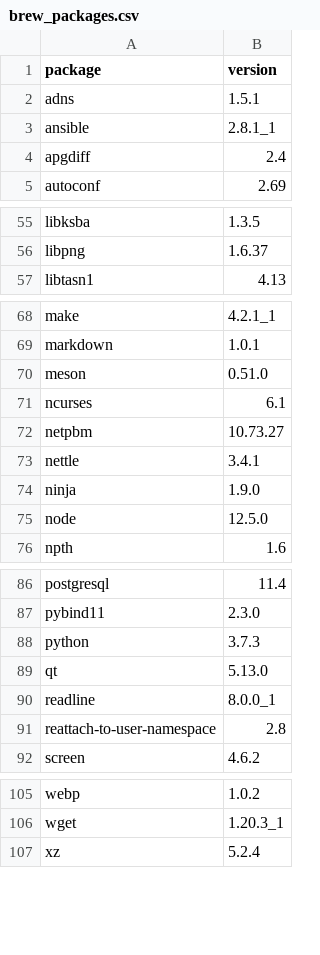
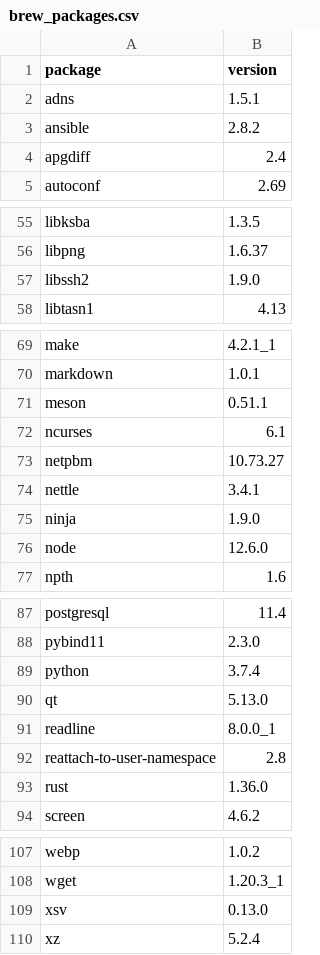
Before and after one commit to dysonance/Base, a CSV file: data/brew_packages.csv, drawn as a sheet; only a part is shown, gaps mark what is left out.

```diff
--- a/data/brew_packages.csv
+++ b/data/brew_packages.csv
@@ -2,3 +2,3 @@ package,version
 adns,1.5.1
-ansible,2.8.1_1
+ansible,2.8.2
 apgdiff,2.4
@@ -56,2 +56,3 @@ libksba,1.3.5
 libpng,1.6.37
+libssh2,1.9.0
 libtasn1,4.13
@@ -69,3 +70,3 @@ make,4.2.1_1
 markdown,1.0.1
-meson,0.51.0
+meson,0.51.1
 ncurses,6.1
@@ -74,3 +75,3 @@ nettle,3.4.1
 ninja,1.9.0
-node,12.5.0
+node,12.6.0
 npth,1.6
@@ -87,3 +88,3 @@ postgresql,11.4
 pybind11,2.3.0
-python,3.7.3
+python,3.7.4
 qt,5.13.0
@@ -91,2 +92,3 @@ readline,8.0.0_1
 reattach-to-user-namespace,2.8
+rust,1.36.0
 screen,4.6.2
@@ -106,2 +108,3 @@ webp,1.0.2
 wget,1.20.3_1
+xsv,0.13.0
 xz,5.2.4
```
Also changed, not shown: data/python_packages.csv, 1 other file.
